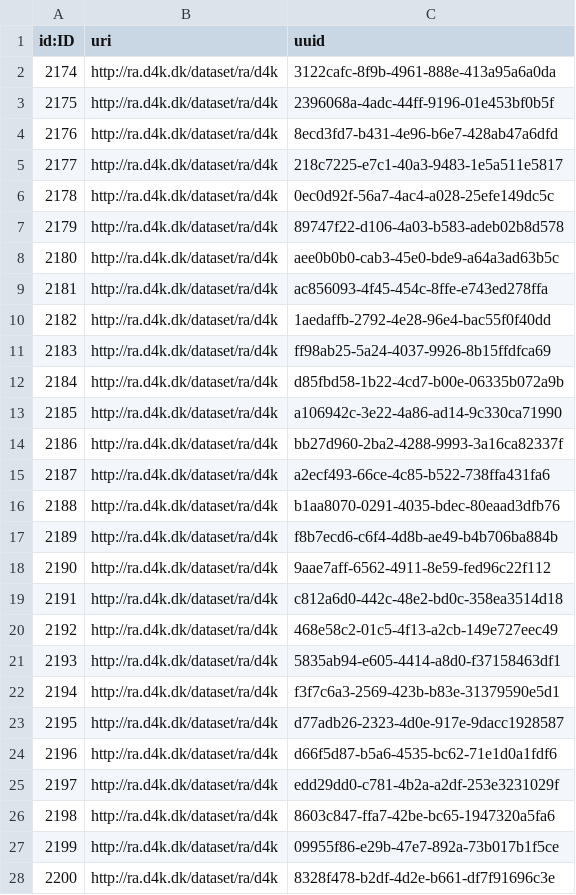
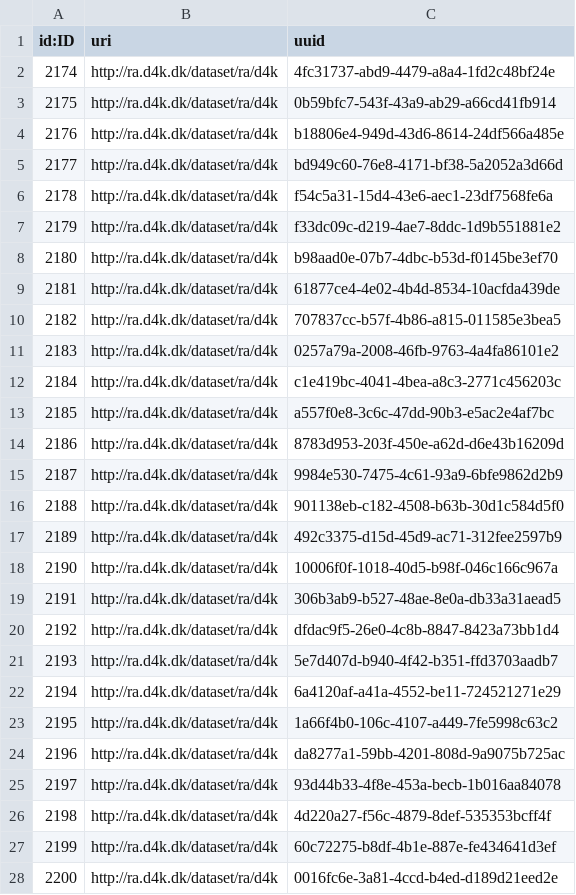
Before and after one commit to data4knowledge/sdtm_prep, a CSV file: load_data/node-registration_authority-1.csv, drawn as a sheet; only a part is shown; the diff covers the shown part only.

```diff
--- a/load_data/node-registration_authority-1.csv
+++ b/load_data/node-registration_authority-1.csv
@@ -1,28 +1,28 @@
 "id:ID","uri","uuid"
-"2174","http://ra.d4k.dk/dataset/ra/d4k","3122cafc-8f9b-4961-888e-413a95a6a0da"
-"2175","http://ra.d4k.dk/dataset/ra/d4k","2396068a-4adc-44ff-9196-01e453bf0b5f"
-"2176","http://ra.d4k.dk/dataset/ra/d4k","8ecd3fd7-b431-4e96-b6e7-428ab47a6dfd"
-"2177","http://ra.d4k.dk/dataset/ra/d4k","218c7225-e7c1-40a3-9483-1e5a511e5817"
-"2178","http://ra.d4k.dk/dataset/ra/d4k","0ec0d92f-56a7-4ac4-a028-25efe149dc5c"
-"2179","http://ra.d4k.dk/dataset/ra/d4k","89747f22-d106-4a03-b583-adeb02b8d578"
-"2180","http://ra.d4k.dk/dataset/ra/d4k","aee0b0b0-cab3-45e0-bde9-a64a3ad63b5c"
-"2181","http://ra.d4k.dk/dataset/ra/d4k","ac856093-4f45-454c-8ffe-e743ed278ffa"
-"2182","http://ra.d4k.dk/dataset/ra/d4k","1aedaffb-2792-4e28-96e4-bac55f0f40dd"
-"2183","http://ra.d4k.dk/dataset/ra/d4k","ff98ab25-5a24-4037-9926-8b15ffdfca69"
-"2184","http://ra.d4k.dk/dataset/ra/d4k","d85fbd58-1b22-4cd7-b00e-06335b072a9b"
-"2185","http://ra.d4k.dk/dataset/ra/d4k","a106942c-3e22-4a86-ad14-9c330ca71990"
-"2186","http://ra.d4k.dk/dataset/ra/d4k","bb27d960-2ba2-4288-9993-3a16ca82337f"
-"2187","http://ra.d4k.dk/dataset/ra/d4k","a2ecf493-66ce-4c85-b522-738ffa431fa6"
-"2188","http://ra.d4k.dk/dataset/ra/d4k","b1aa8070-0291-4035-bdec-80eaad3dfb76"
-"2189","http://ra.d4k.dk/dataset/ra/d4k","f8b7ecd6-c6f4-4d8b-ae49-b4b706ba884b"
-"2190","http://ra.d4k.dk/dataset/ra/d4k","9aae7aff-6562-4911-8e59-fed96c22f112"
-"2191","http://ra.d4k.dk/dataset/ra/d4k","c812a6d0-442c-48e2-bd0c-358ea3514d18"
-"2192","http://ra.d4k.dk/dataset/ra/d4k","468e58c2-01c5-4f13-a2cb-149e727eec49"
-"2193","http://ra.d4k.dk/dataset/ra/d4k","5835ab94-e605-4414-a8d0-f37158463df1"
-"2194","http://ra.d4k.dk/dataset/ra/d4k","f3f7c6a3-2569-423b-b83e-31379590e5d1"
-"2195","http://ra.d4k.dk/dataset/ra/d4k","d77adb26-2323-4d0e-917e-9dacc1928587"
-"2196","http://ra.d4k.dk/dataset/ra/d4k","d66f5d87-b5a6-4535-bc62-71e1d0a1fdf6"
-"2197","http://ra.d4k.dk/dataset/ra/d4k","edd29dd0-c781-4b2a-a2df-253e3231029f"
-"2198","http://ra.d4k.dk/dataset/ra/d4k","8603c847-ffa7-42be-bc65-1947320a5fa6"
-"2199","http://ra.d4k.dk/dataset/ra/d4k","09955f86-e29b-47e7-892a-73b017b1f5ce"
-"2200","http://ra.d4k.dk/dataset/ra/d4k","8328f478-b2df-4d2e-b661-df7f91696c3e"
+"2174","http://ra.d4k.dk/dataset/ra/d4k","4fc31737-abd9-4479-a8a4-1fd2c48bf24e"
+"2175","http://ra.d4k.dk/dataset/ra/d4k","0b59bfc7-543f-43a9-ab29-a66cd41fb914"
+"2176","http://ra.d4k.dk/dataset/ra/d4k","b18806e4-949d-43d6-8614-24df566a485e"
+"2177","http://ra.d4k.dk/dataset/ra/d4k","bd949c60-76e8-4171-bf38-5a2052a3d66d"
+"2178","http://ra.d4k.dk/dataset/ra/d4k","f54c5a31-15d4-43e6-aec1-23df7568fe6a"
+"2179","http://ra.d4k.dk/dataset/ra/d4k","f33dc09c-d219-4ae7-8ddc-1d9b551881e2"
+"2180","http://ra.d4k.dk/dataset/ra/d4k","b98aad0e-07b7-4dbc-b53d-f0145be3ef70"
+"2181","http://ra.d4k.dk/dataset/ra/d4k","61877ce4-4e02-4b4d-8534-10acfda439de"
+"2182","http://ra.d4k.dk/dataset/ra/d4k","707837cc-b57f-4b86-a815-011585e3bea5"
+"2183","http://ra.d4k.dk/dataset/ra/d4k","0257a79a-2008-46fb-9763-4a4fa86101e2"
+"2184","http://ra.d4k.dk/dataset/ra/d4k","c1e419bc-4041-4bea-a8c3-2771c456203c"
+"2185","http://ra.d4k.dk/dataset/ra/d4k","a557f0e8-3c6c-47dd-90b3-e5ac2e4af7bc"
+"2186","http://ra.d4k.dk/dataset/ra/d4k","8783d953-203f-450e-a62d-d6e43b16209d"
+"2187","http://ra.d4k.dk/dataset/ra/d4k","9984e530-7475-4c61-93a9-6bfe9862d2b9"
+"2188","http://ra.d4k.dk/dataset/ra/d4k","901138eb-c182-4508-b63b-30d1c584d5f0"
+"2189","http://ra.d4k.dk/dataset/ra/d4k","492c3375-d15d-45d9-ac71-312fee2597b9"
+"2190","http://ra.d4k.dk/dataset/ra/d4k","10006f0f-1018-40d5-b98f-046c166c967a"
+"2191","http://ra.d4k.dk/dataset/ra/d4k","306b3ab9-b527-48ae-8e0a-db33a31aead5"
+"2192","http://ra.d4k.dk/dataset/ra/d4k","dfdac9f5-26e0-4c8b-8847-8423a73bb1d4"
+"2193","http://ra.d4k.dk/dataset/ra/d4k","5e7d407d-b940-4f42-b351-ffd3703aadb7"
+"2194","http://ra.d4k.dk/dataset/ra/d4k","6a4120af-a41a-4552-be11-724521271e29"
+"2195","http://ra.d4k.dk/dataset/ra/d4k","1a66f4b0-106c-4107-a449-7fe5998c63c2"
+"2196","http://ra.d4k.dk/dataset/ra/d4k","da8277a1-59bb-4201-808d-9a9075b725ac"
+"2197","http://ra.d4k.dk/dataset/ra/d4k","93d44b33-4f8e-453a-becb-1b016aa84078"
+"2198","http://ra.d4k.dk/dataset/ra/d4k","4d220a27-f56c-4879-8def-535353bcff4f"
+"2199","http://ra.d4k.dk/dataset/ra/d4k","60c72275-b8df-4b1e-887e-fe434641d3ef"
+"2200","http://ra.d4k.dk/dataset/ra/d4k","0016fc6e-3a81-4ccd-b4ed-d189d21eed2e"
```
Also changed, not shown: 37 edited cells elsewhere in this file, load_data/node-biomedical_concept_ref-1.csv, load_data/node-domain-1.csv, 10 other files.
